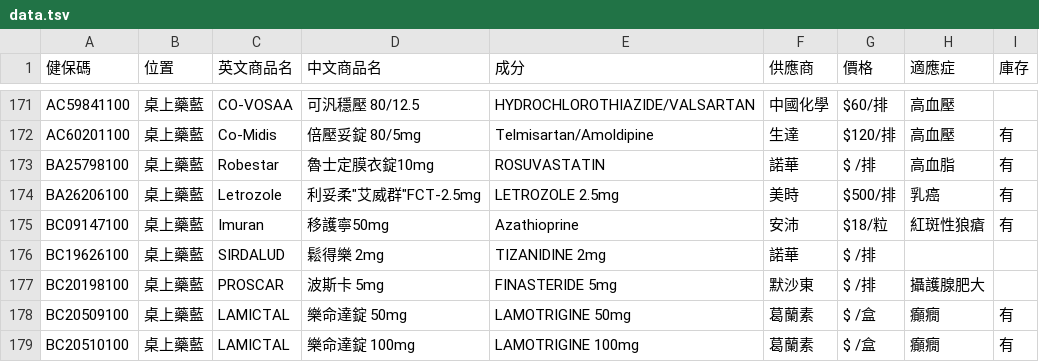
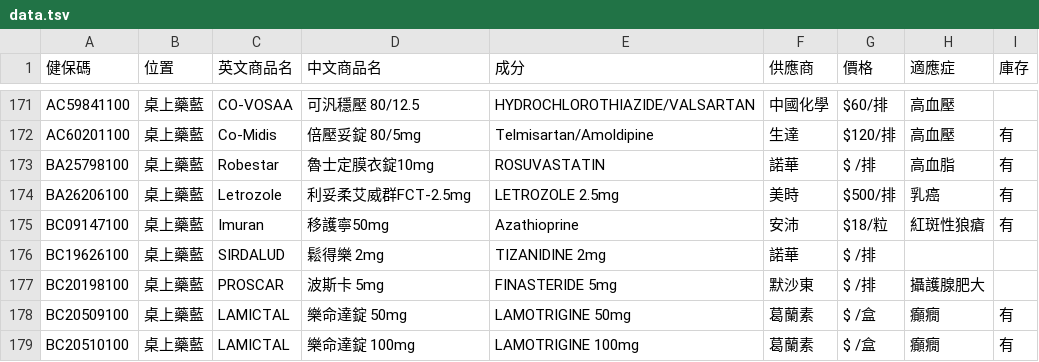
Before and after one commit to jianshiangsanho/drugSeat, a TSV file: data.tsv, drawn as a sheet; only a part is shown, gaps mark what is left out.

Commit message:
update data.tsv

```diff
--- a/data.tsv
+++ b/data.tsv
@@ -173,3 +173,3 @@ AC60201100	桌上藥藍	Co-Midis	倍壓妥錠 80/5mg	Telmisartan/Amoldipine	生
 BA25798100	桌上藥藍	Robestar	魯士定膜衣錠10mg	ROSUVASTATIN	諾華	$　　/排	高血脂	有
-BA26206100	桌上藥藍	Letrozole	利妥柔"艾威群"FCT-2.5mg	LETROZOLE 2.5mg	美時	$500/排	乳癌	有
+BA26206100	桌上藥藍	Letrozole	利妥柔艾威群FCT-2.5mg	LETROZOLE 2.5mg	美時	$500/排	乳癌	有
 BC09147100	桌上藥藍	Imuran	移護寧50mg	Azathioprine	安沛	$18/粒	紅斑性狼瘡	有
```
